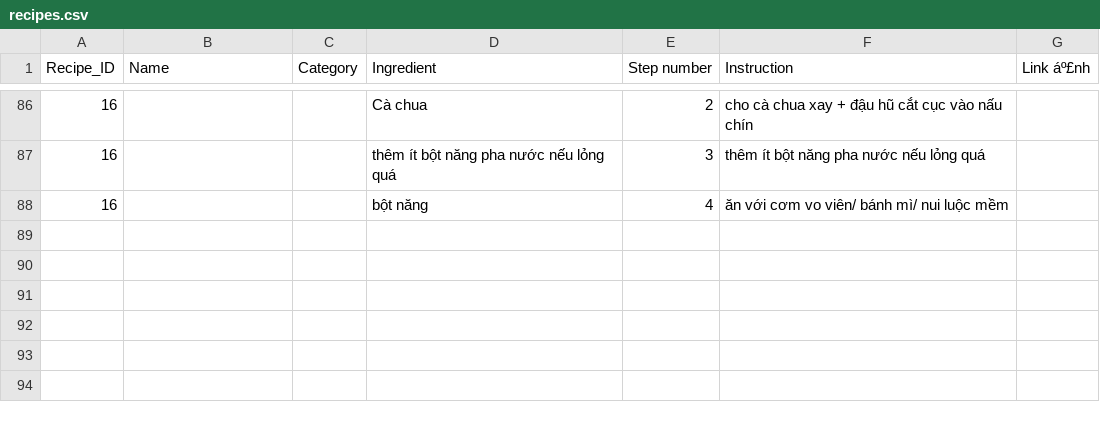
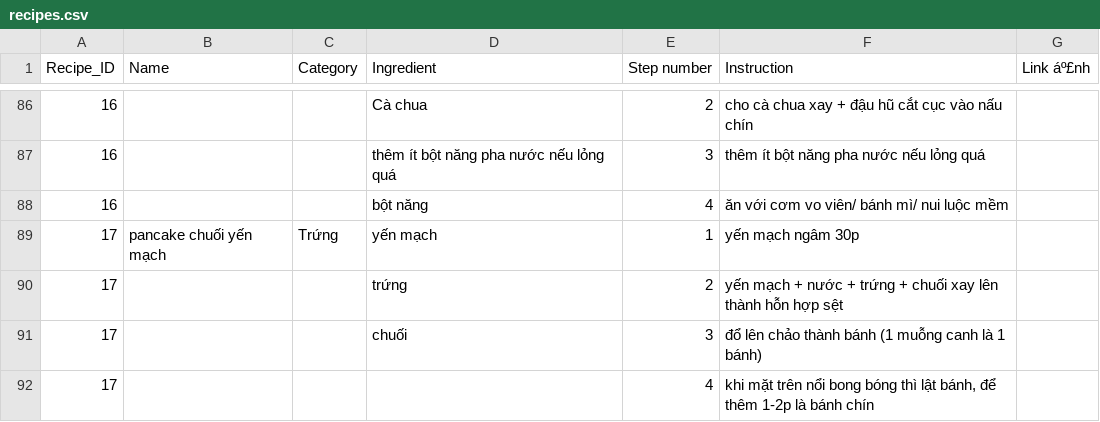
Before and after one commit to HaoMiaT/Bep-nha-Dau, a CSV file: recipes.csv, drawn as a sheet; only a part is shown, gaps mark what is left out.

Commit message:
Update recipes.csv

```diff
--- a/recipes.csv
+++ b/recipes.csv
@@ -88 +88,5 @@ Recipe_ID,Name,Category,Ingredient,Step number,Instruction,Link áº£nh
 16,,,bột năng,4,ăn với cơm vo viên/ bánh mì/ nui luộc mềm,
+17,pancake chuối yến mạch,Trứng,yến mạch,1,yến mạch ngâm 30p,
+17,,,trứng,2,yến mạch + nước + trứng + chuối xay lên thành hỗn hợp sệt,
+17,,,chuối,3,đổ lên chảo thành bánh (1 muỗng canh là 1 bánh),
+17,,,,4,"khi mặt trên nổi bong bóng thì lật bánh, để thêm 1-2p là bánh chín",
```
